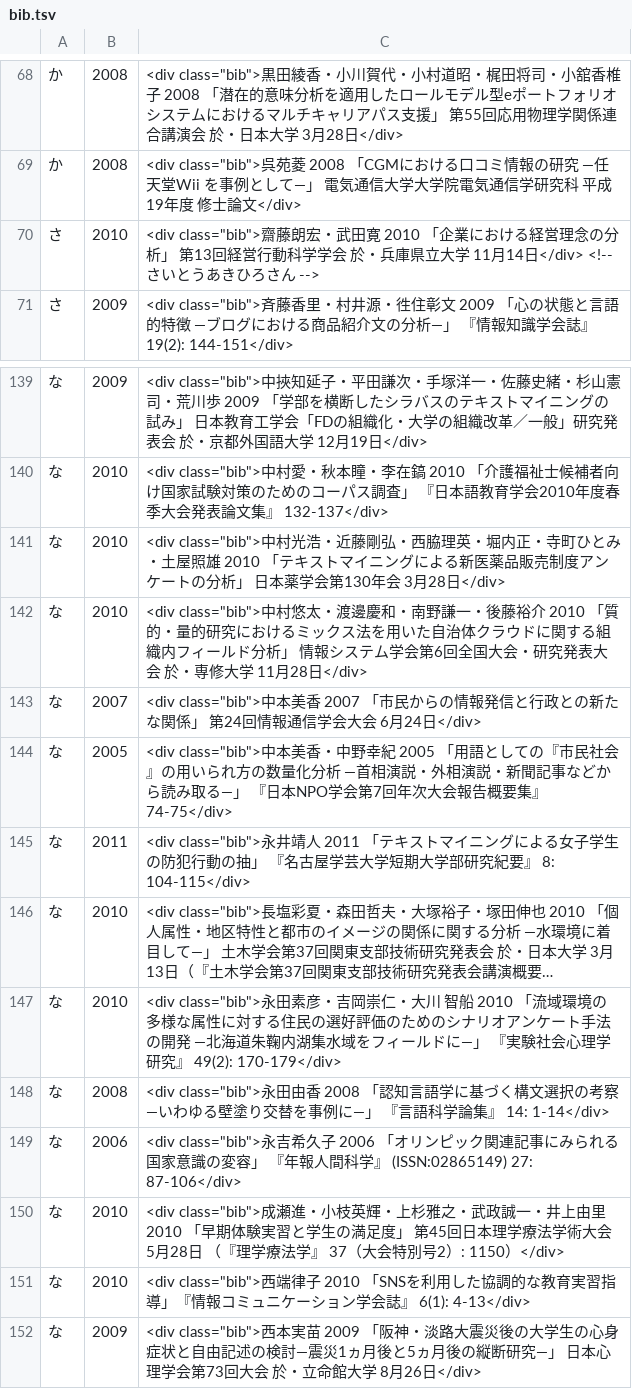
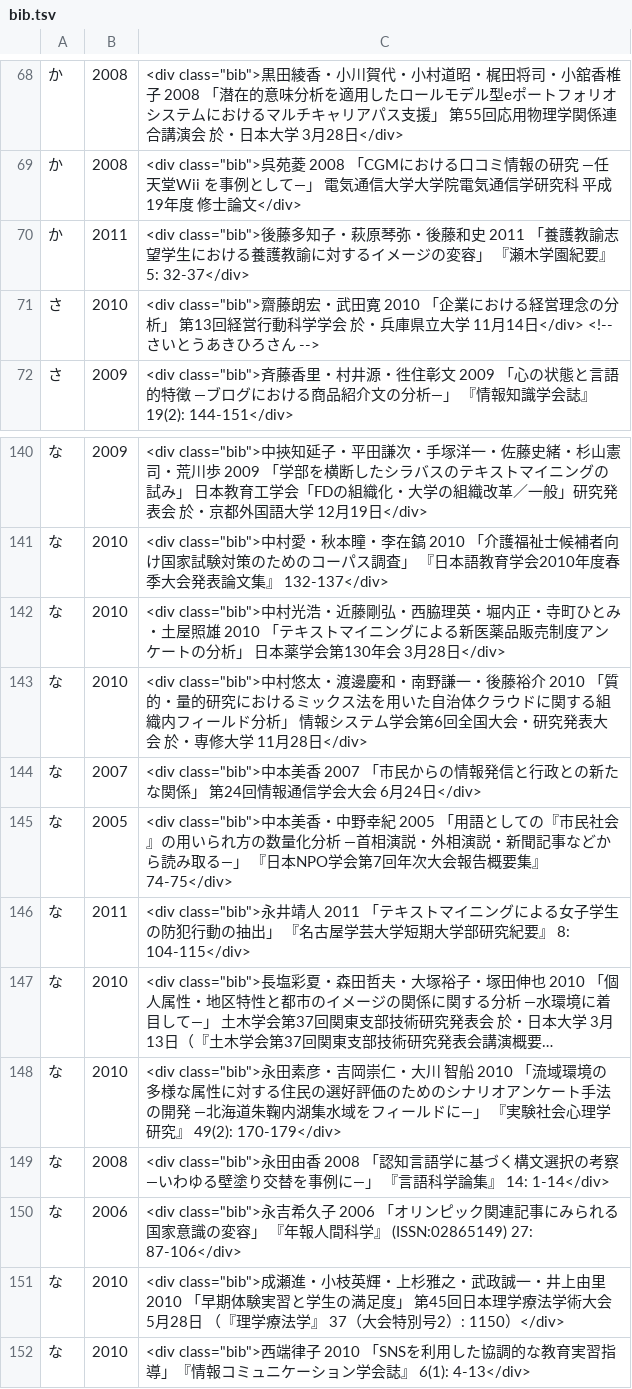
Before and after one commit to ko-ichi-h/khcoder, a TSV file: core/memo/bib.tsv, drawn as a sheet; only a part is shown, gaps mark what is left out; the shorter side is filled out with more unchanged rows; long unchanged cells end in …; addresses are those after the commit; the diff names each change by its address in the sheet, - before the commit and + after, or states it on an @@ line.

```diff
--- a/core/memo/bib.tsv
+++ b/core/memo/bib.tsv
+row 70: か | 2011 | <div class="bib">後藤多知子・萩原琴弥・後藤和史 2011 「養護教諭志望学生における養護教諭に対するイメージの変容」 『瀬木学園紀要』 5: 32-37</div>
-C146: …行動の抽」 『名…
+C146: …行動の抽出」 『名…
```
Also changed, not shown: 1 other file.
